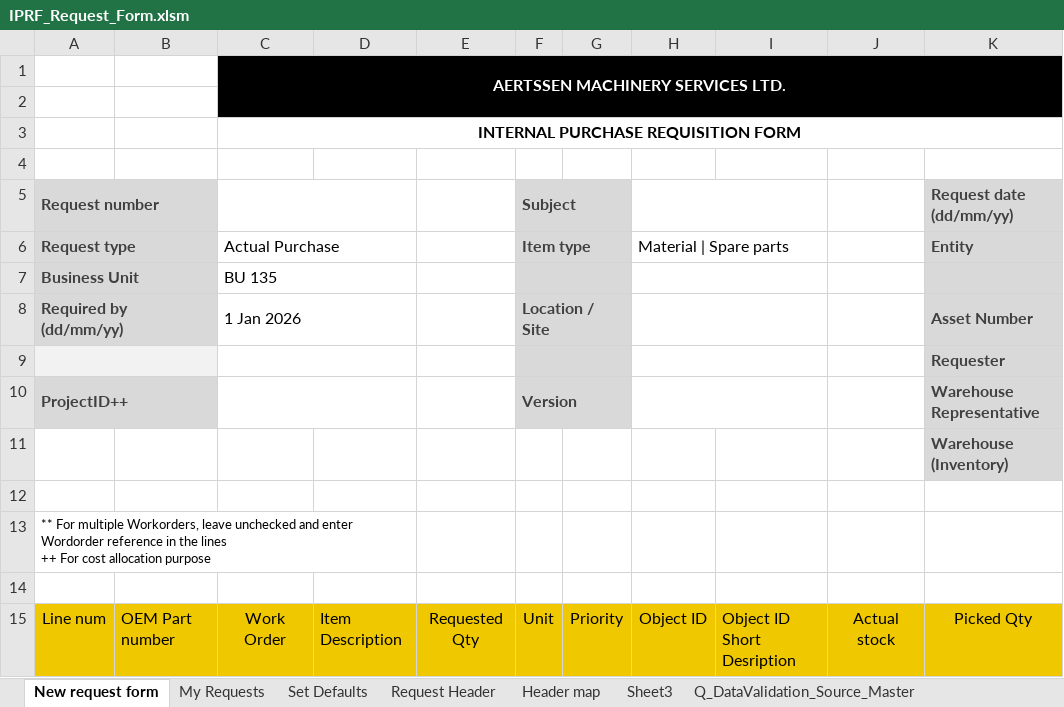
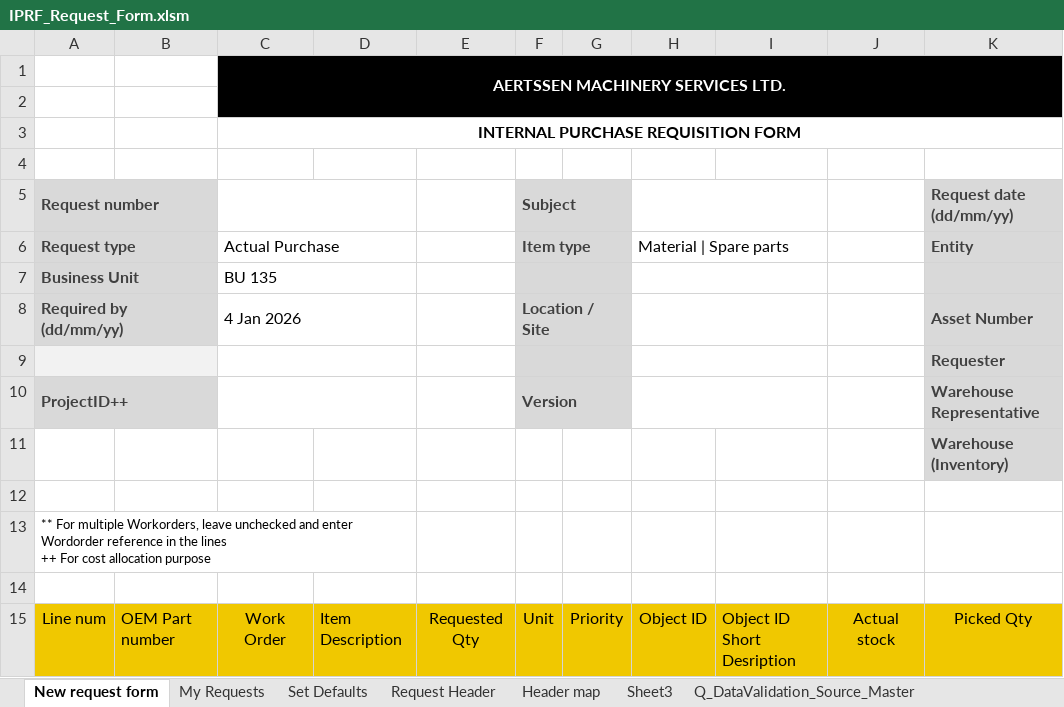
Before and after one commit to tsshahfeen/IPRF, an Excel workbook: IPRF_Request_Form.xlsm, sheet New request form, drawn as a sheet; only a part is shown; values as stored, in another font and other column widths than the file's, no borders; charts and pictures and table styles not drawn; the diff names each change by its address in the sheet, - before the commit and + after, or states it on an @@ line.

Commit message:
Add files via upload

```diff
--- a/IPRF_Request_Form.xlsm (sheet New request form)
+++ b/IPRF_Request_Form.xlsm (sheet New request form)
-C8: 1 Jan 2026
+C8: 4 Jan 2026
```
Also changed, not shown: sheet App_Version, charts or pictures.
